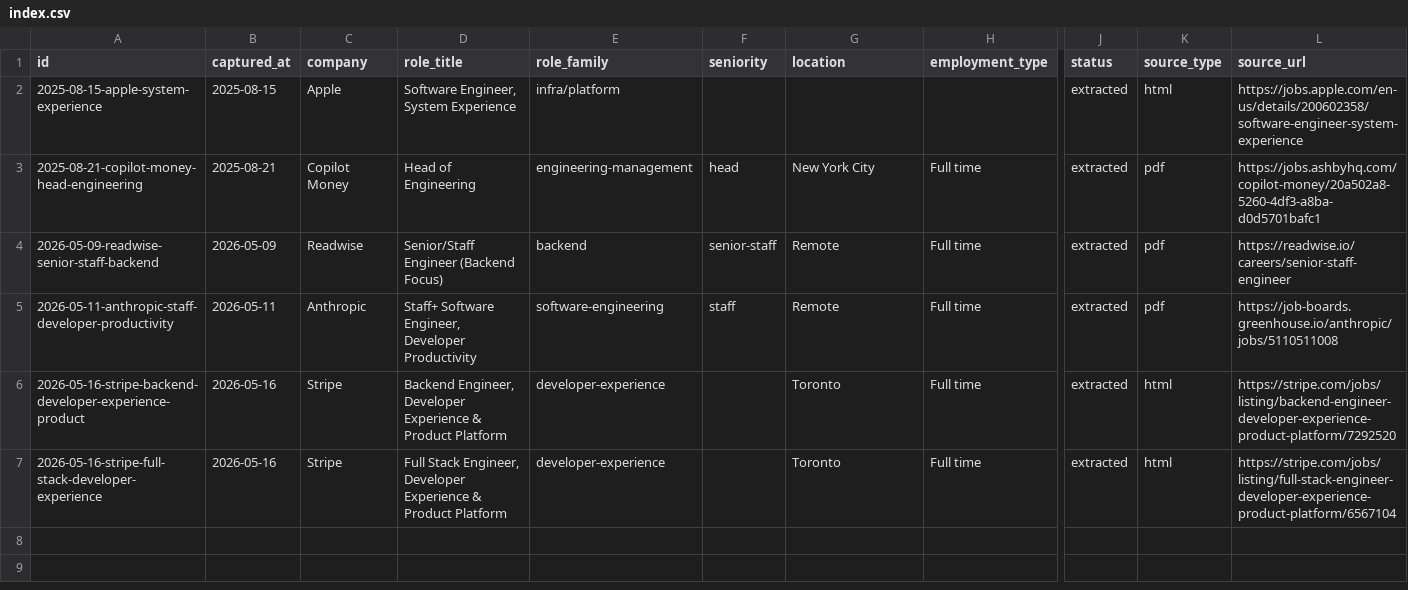
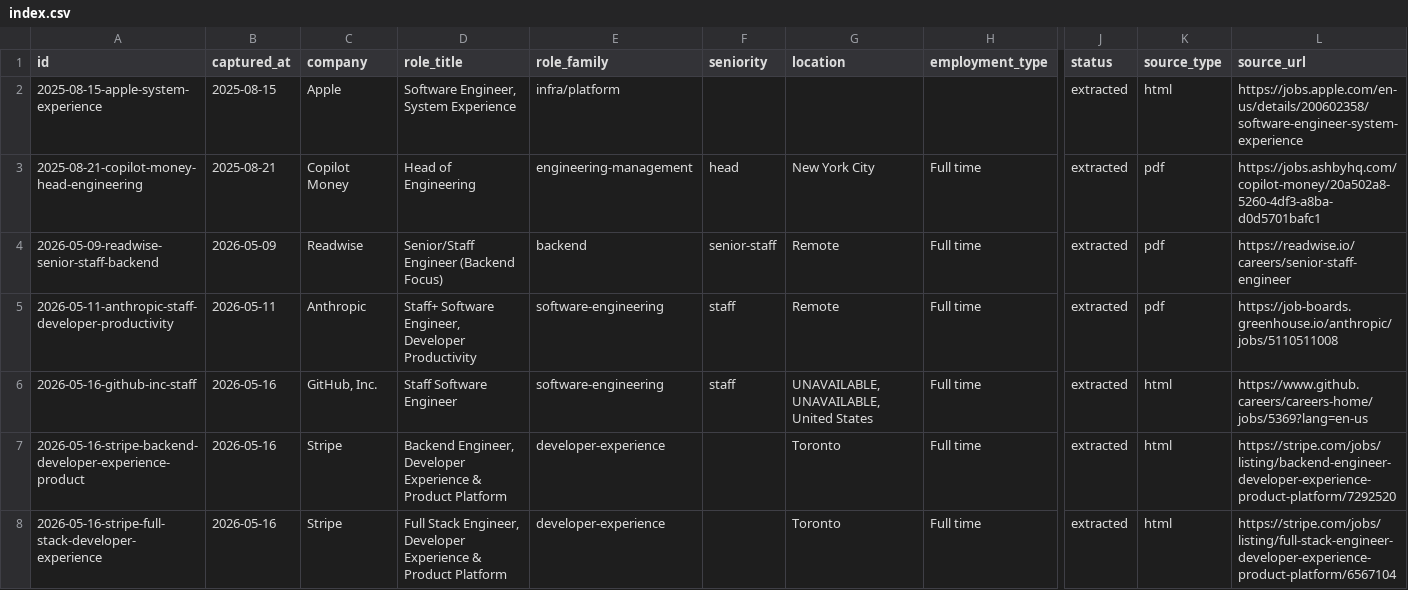
Before and after one commit to kane268/job-listing-archive, a CSV file: data/index.csv, drawn as a sheet; only a part is shown, gaps mark what is left out; rows hold the shown columns only; the diff names each change by its address in the sheet, - before the commit and + after, or states it on an @@ line.

```diff
--- a/data/index.csv
+++ b/data/index.csv
+row 6: 2026-05-16-github-inc-staff | 2026-05-16 | GitHub, Inc. | Staff Software Engineer | software-engineering | staff | UNAVAILABLE, UNAVAILABLE, United States | Full time | extracted | html | https://www.github.careers/careers-home/jobs/5369?lang=en-us
```
Also changed, not shown: 7 other files.
